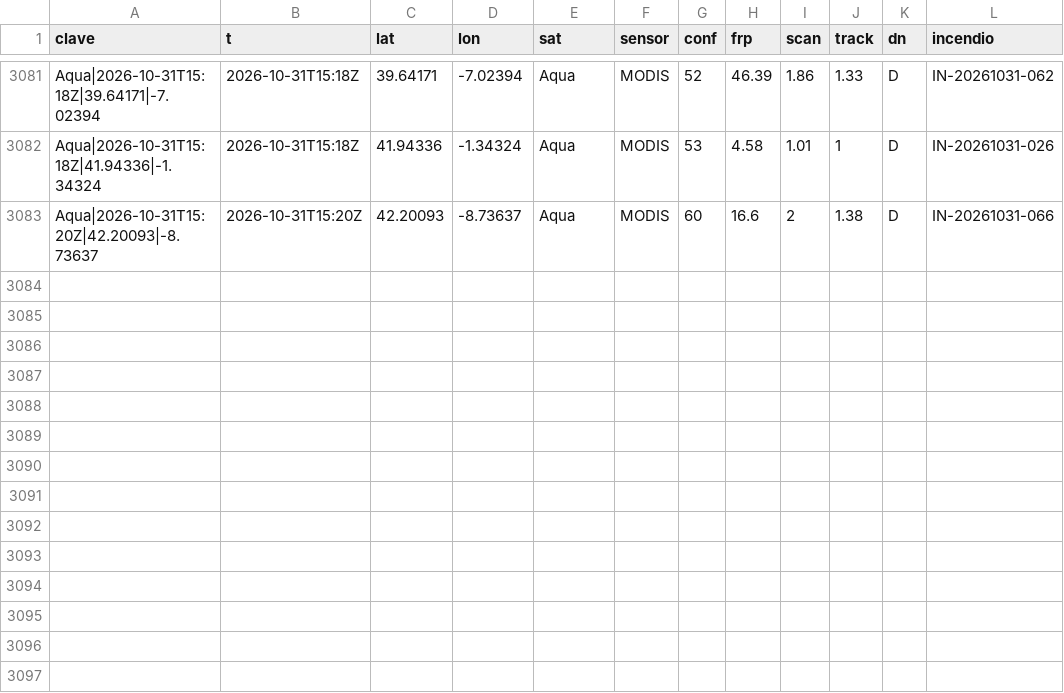
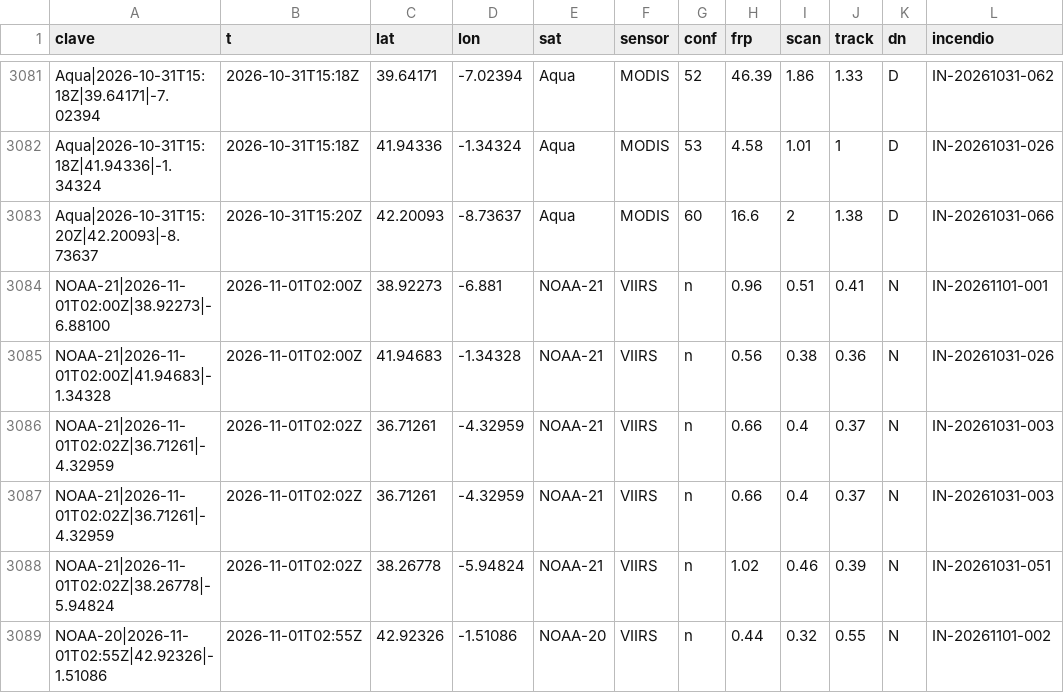
Before and after one commit to Asensio94/vigia-incendios, a CSV file: data/focos/2026.csv, drawn as a sheet; only a part is shown, gaps mark what is left out.

```diff
--- a/data/focos/2026.csv
+++ b/data/focos/2026.csv
@@ -3083 +3083,7 @@ Aqua|2026-10-31T15:18Z|41.94336|-1.34324,2026-10-31T15:18Z,41.94336,-1.34324,Aqu
 Aqua|2026-10-31T15:20Z|42.20093|-8.73637,2026-10-31T15:20Z,42.20093,-8.73637,Aqua,MODIS,60,16.6,2,1.38,D,IN-20261031-066
+NOAA-21|2026-11-01T02:00Z|38.92273|-6.88100,2026-11-01T02:00Z,38.92273,-6.881,NOAA-21,VIIRS,n,0.96,0.51,0.41,N,IN-20261101-001
+NOAA-21|2026-11-01T02:00Z|41.94683|-1.34328,2026-11-01T02:00Z,41.94683,-1.34328,NOAA-21,VIIRS,n,0.56,0.38,0.36,N,IN-20261031-026
+NOAA-21|2026-11-01T02:02Z|36.71261|-4.32959,2026-11-01T02:02Z,36.71261,-4.32959,NOAA-21,VIIRS,n,0.66,0.4,0.37,N,IN-20261031-003
+NOAA-21|2026-11-01T02:02Z|36.71261|-4.32959,2026-11-01T02:02Z,36.71261,-4.32959,NOAA-21,VIIRS,n,0.66,0.4,0.37,N,IN-20261031-003
+NOAA-21|2026-11-01T02:02Z|38.26778|-5.94824,2026-11-01T02:02Z,38.26778,-5.94824,NOAA-21,VIIRS,n,1.02,0.46,0.39,N,IN-20261031-051
+NOAA-20|2026-11-01T02:55Z|42.92326|-1.51086,2026-11-01T02:55Z,42.92326,-1.51086,NOAA-20,VIIRS,n,0.44,0.32,0.55,N,IN-20261101-002
```
Also changed, not shown: data/fr/focos/2026.csv, 6 other files.
